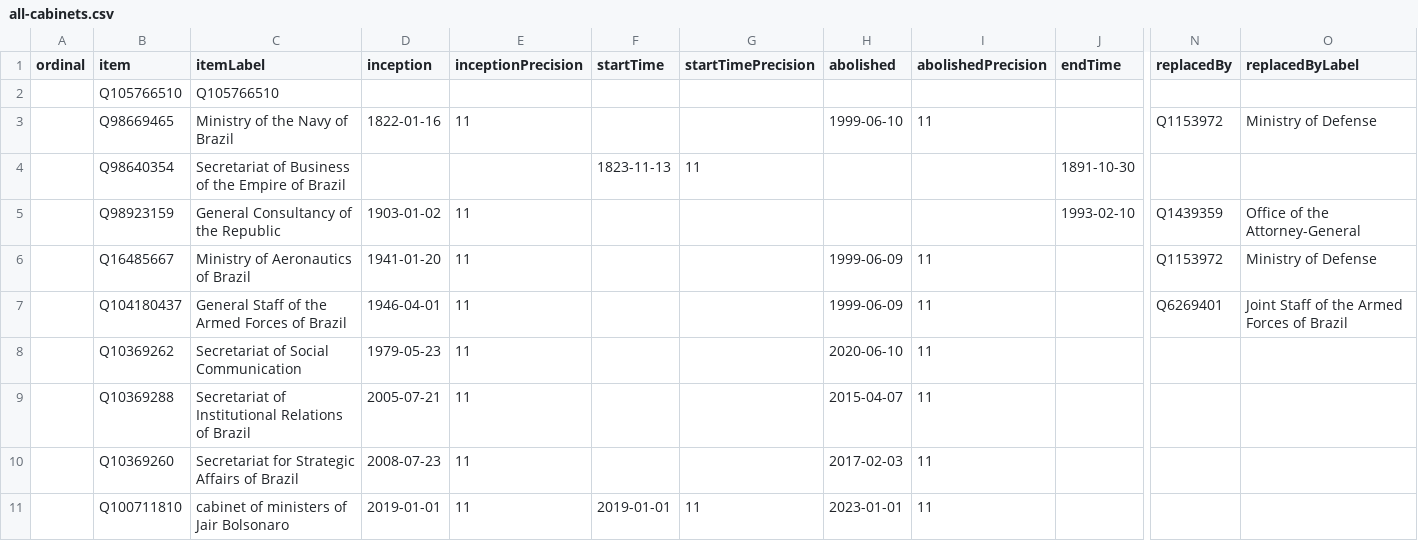
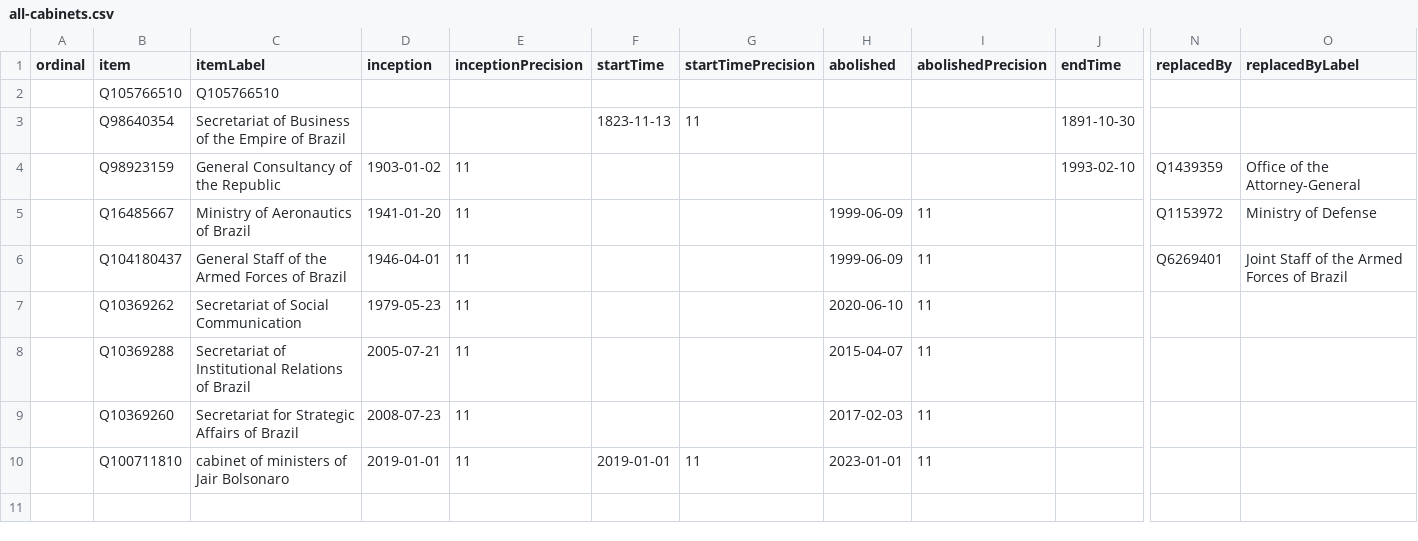
Before and after one commit to every-politician-scrapers/brazil-ministers, a CSV file: wikidata/results/all-cabinets.csv, drawn as a sheet; only a part is shown, gaps mark what is left out; rows hold the shown columns only; the diff names each change by its address in the sheet, - before the commit and + after, or states it on an @@ line.

Commit message:
Run SPARQL queries

```diff
--- a/wikidata/results/all-cabinets.csv
+++ b/wikidata/results/all-cabinets.csv
-row 3:  | Q98669465 | Ministry of the Navy of Brazil | 1822-01-16 | 11 |  |  | 1999-06-10 | 11 |  | Q1153972 | Ministry of Defense
```
